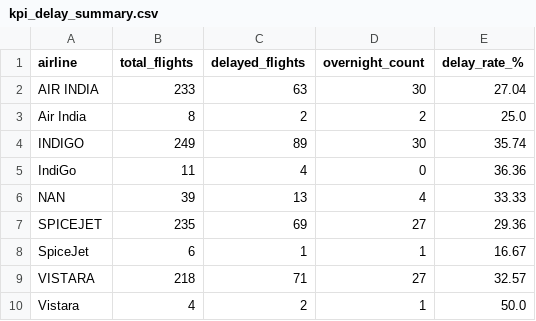
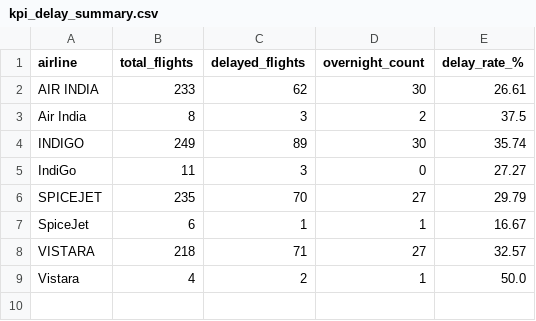
Before and after one commit to snehavvv/airline_pipeline, a CSV file: data/aggregated/kpi_delay_summary.csv, drawn as a sheet.

```diff
--- a/data/aggregated/kpi_delay_summary.csv
+++ b/data/aggregated/kpi_delay_summary.csv
@@ -1,8 +1,7 @@
 airline,total_flights,delayed_flights,overnight_count,delay_rate_%
-AIR INDIA,233,63,30,27.04
-Air India,8,2,2,25.0
+AIR INDIA,233,62,30,26.61
+Air India,8,3,2,37.5
 INDIGO,249,89,30,35.74
-IndiGo,11,4,0,36.36
-NAN,39,13,4,33.33
-SPICEJET,235,69,27,29.36
+IndiGo,11,3,0,27.27
+SPICEJET,235,70,27,29.79
 SpiceJet,6,1,1,16.67
```
Also changed, not shown: data/aggregated/kpi_airline_distribution.csv, data/aggregated/kpi_avg_duration_by_airline.csv, 26 other files.
